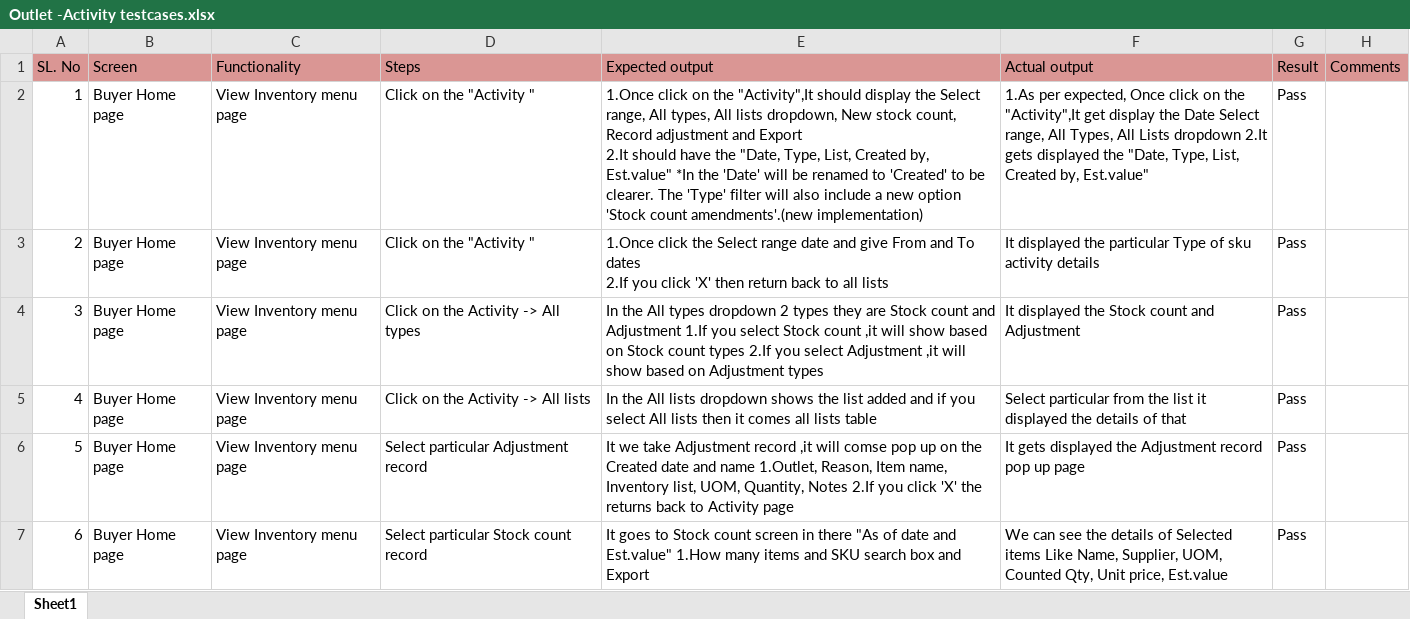
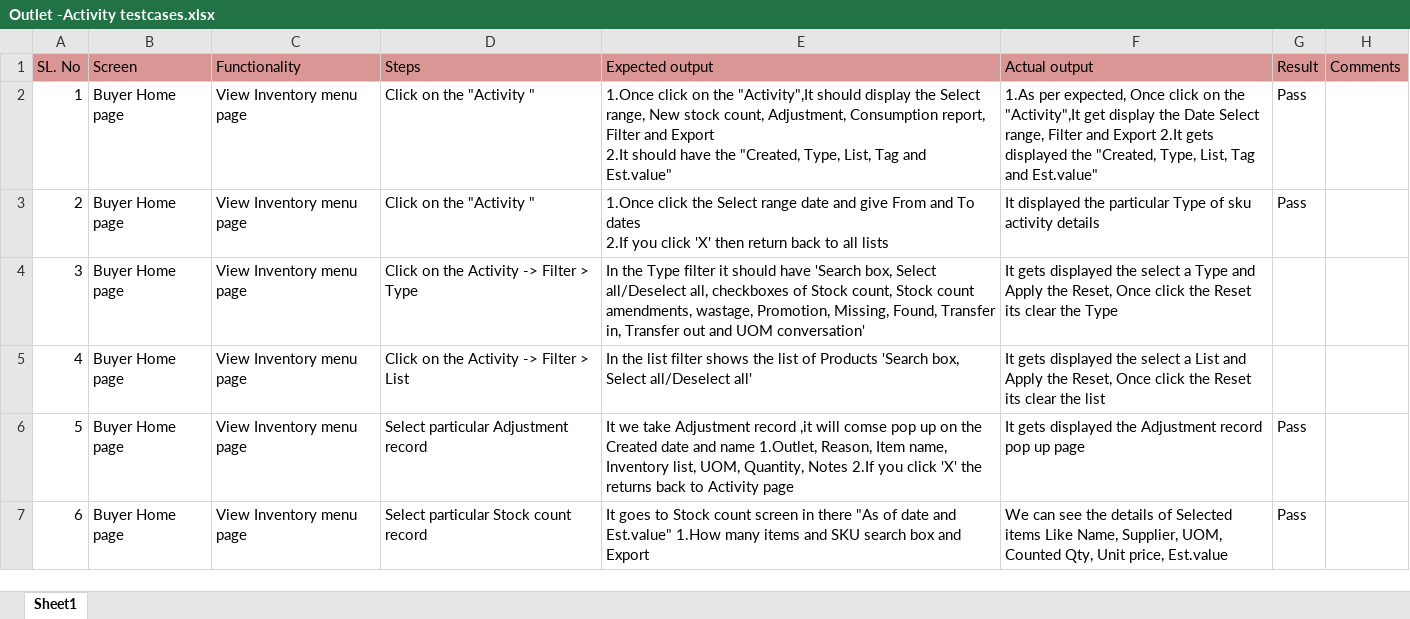
Before and after one commit to shwethazeemart/buyerautomation, an Excel workbook: Buyer hub/Inventory/Manual testcases/Outlet -Activity testcases.xlsx, sheet Sheet1, drawn as a sheet; only a part is shown; values as stored, in another font and other column widths than the file's, no borders; ↵ is a line break in a cell; the diff names each change by its address in the sheet, - before the commit and + after, or states it on an @@ line.

Commit message:
Sprint123

```diff
--- a/Buyer hub/Inventory/Manual testcases/Outlet -Activity testcases.xlsx (sheet Sheet1)
+++ b/Buyer hub/Inventory/Manual testcases/Outlet -Activity testcases.xlsx (sheet Sheet1)
-E2 (Expected output): …Select range, All types, All lists dropdown, New stock count, Record adjustment and Export ↵ 2.It should have the "Date, Type, List, Created by, Est.value" *In the 'Date' will be renamed to 'Created' to be clearer. The 'Type' filter will also include a new option 'Stock count amendments'.(new implementation)
+E2 (Expected output): …Select range, New stock count, Adjustment, Consumption report, Filter and Export ↵ 2.It should have the "Created, Type, List, Tag and Est.value"
-F2 (Actual output): …Select range, All Types, All Lists dropdown 2.It gets displayed the "Date, Type, List, Created by, Est.value"
+F2 (Actual output): …Select range, Filter and Export 2.It gets displayed the "Created, Type, List, Tag and Est.value"
-D4 (Steps): Click on the Activity -> All types
+D4 (Steps): Click on the Activity -> Filter > Type
-E4 (Expected output): In the All types dropdown 2 types they are Stock count and Adjustment 1.If you select Stock count ,it will show based on Stock count types 2.If you select Adjustment ,it will show based on Adjustment types
+E4 (Expected output): In the Type filter it should have 'Search box, Select all/Deselect all, checkboxes of Stock count, Stock count amendments, wastage, Promotion, Missing, Found, Transfer in, Transfer out and UOM conversation'
-F4 (Actual output): It displayed the Stock count and Adjustment
+F4 (Actual output): It gets displayed the select a Type and Apply the Reset, Once click the Reset its clear the Type
-G4:G5 (Result): Pass
+G4:G5 (Result): (empty)
-D5 (Steps): Click on the Activity -> All lists
+D5 (Steps): Click on the Activity -> Filter > List
-E5 (Expected output): In the All lists dropdown shows the list added and if you select All lists then it comes all lists table
+E5 (Expected output): In the list filter shows the list of Products 'Search box, Select all/Deselect all'
-F5 (Actual output): Select particular from the list it displayed the details of that
+F5 (Actual output): It gets displayed the select a List and Apply the Reset, Once click the Reset its clear the list
```
